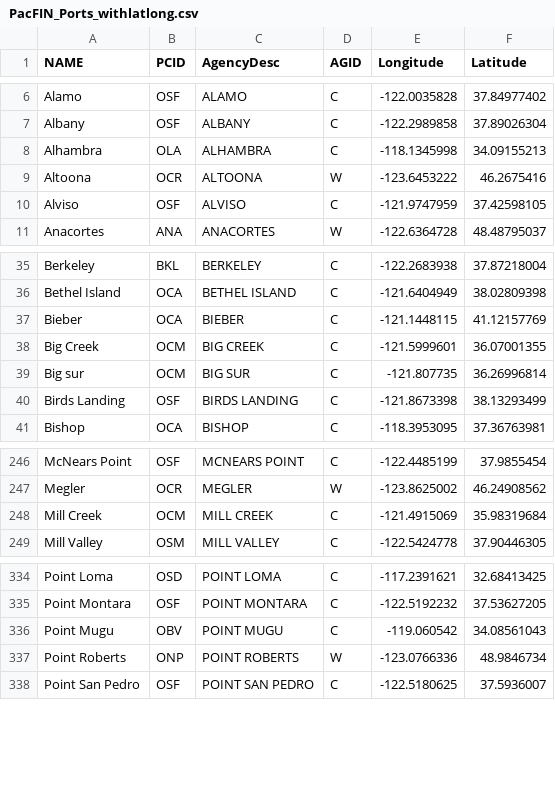
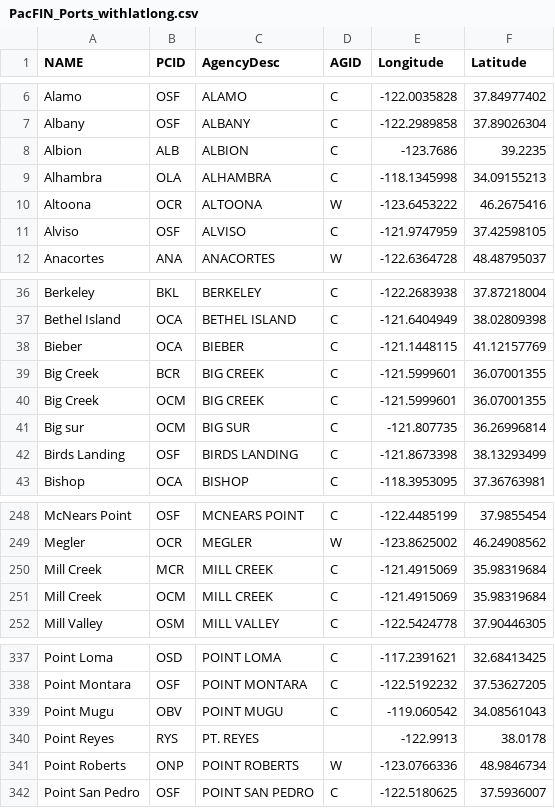
Before and after one commit to pfmc-assessments/PEPtools, a CSV file: data-raw/PacFIN_Ports_withlatlong.csv, drawn as a sheet; only a part is shown, gaps mark what is left out; the diff names each change by its address in the sheet, - before the commit and + after, or states it on an @@ line.

Commit message:
update the port latitude object

```diff
--- a/data-raw/PacFIN_Ports_withlatlong.csv
+++ b/data-raw/PacFIN_Ports_withlatlong.csv
+row 8: Albion | ALB | ALBION | C | -123.7686 | 39.2235
+row 39: Big Creek | BCR | BIG CREEK | C | -121.5999601 | 36.07001355
+row 250: Mill Creek | MCR | MILL CREEK | C | -121.4915069 | 35.98319684
+row 340: Point Reyes | RYS | PT. REYES |  | -122.9913 | 38.0178
```
Also changed, not shown: 1 other file.
